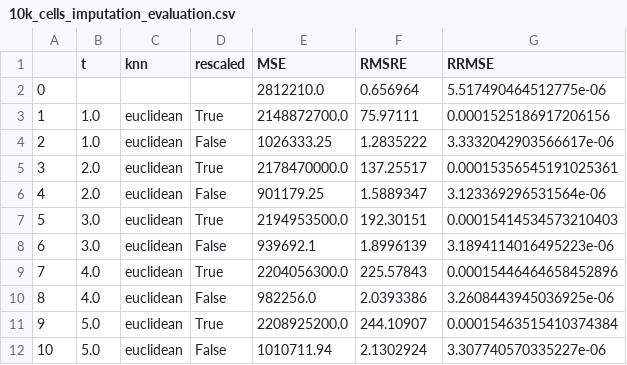
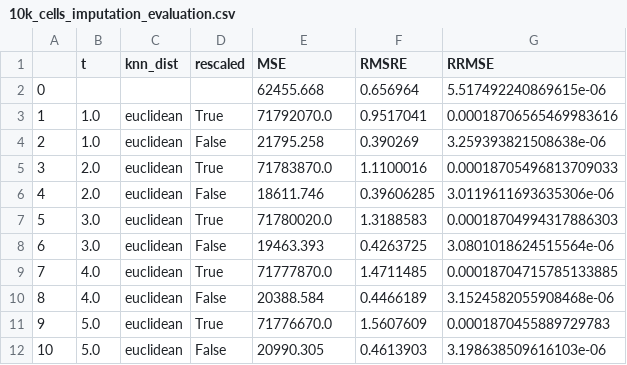
Before and after one commit to saulvegasauceda/scImputation, a CSV file: evaluation_pipeline/10k_cells_imputation_evaluation.csv, drawn as a sheet; only a part is shown; the diff covers the shown part only.

```diff
--- a/evaluation_pipeline/10k_cells_imputation_evaluation.csv
+++ b/evaluation_pipeline/10k_cells_imputation_evaluation.csv
@@ -1,12 +1,12 @@
-,t,knn,rescaled,MSE,RMSRE,RRMSE
-0,,,,2812210.0,0.656964,5.517490464512775e-06
-1,1.0,euclidean,True,2148872700.0,75.97111,0.0001525186917206156
-2,1.0,euclidean,False,1026333.25,1.2835222,3.3332042903566617e-06
-3,2.0,euclidean,True,2178470000.0,137.25517,0.00015356545191025361
-4,2.0,euclidean,False,901179.25,1.5889347,3.123369296531564e-06
-5,3.0,euclidean,True,2194953500.0,192.30151,0.00015414534573210403
-6,3.0,euclidean,False,939692.1,1.8996139,3.1894114016495223e-06
-7,4.0,euclidean,True,2204056300.0,225.57843,0.00015446464658452896
-8,4.0,euclidean,False,982256.0,2.0393386,3.2608443945036925e-06
-9,5.0,euclidean,True,2208925200.0,244.10907,0.00015463515410374384
-10,5.0,euclidean,False,1010711.94,2.1302924,3.307740570335227e-06
+,t,knn_dist,rescaled,MSE,RMSRE,RRMSE
+0,,,,62455.668,0.656964,5.517492240869615e-06
+1,1.0,euclidean,True,71792070.0,0.9517041,0.00018706565469983616
+2,1.0,euclidean,False,21795.258,0.390269,3.259393821508638e-06
+3,2.0,euclidean,True,71783870.0,1.1100016,0.00018705496813709033
+4,2.0,euclidean,False,18611.746,0.39606285,3.0119611693635306e-06
+5,3.0,euclidean,True,71780020.0,1.3188583,0.00018704994317886303
+6,3.0,euclidean,False,19463.393,0.4263725,3.0801018624515564e-06
+7,4.0,euclidean,True,71777870.0,1.4711485,0.00018704715785133885
+8,4.0,euclidean,False,20388.584,0.4466189,3.1524582055908468e-06
+9,5.0,euclidean,True,71776670.0,1.5607609,0.0001870455889729783
+10,5.0,euclidean,False,20990.305,0.4613903,3.198638509616103e-06
```
Also changed, not shown: 42 edited cells elsewhere in this file, 5 other files.
